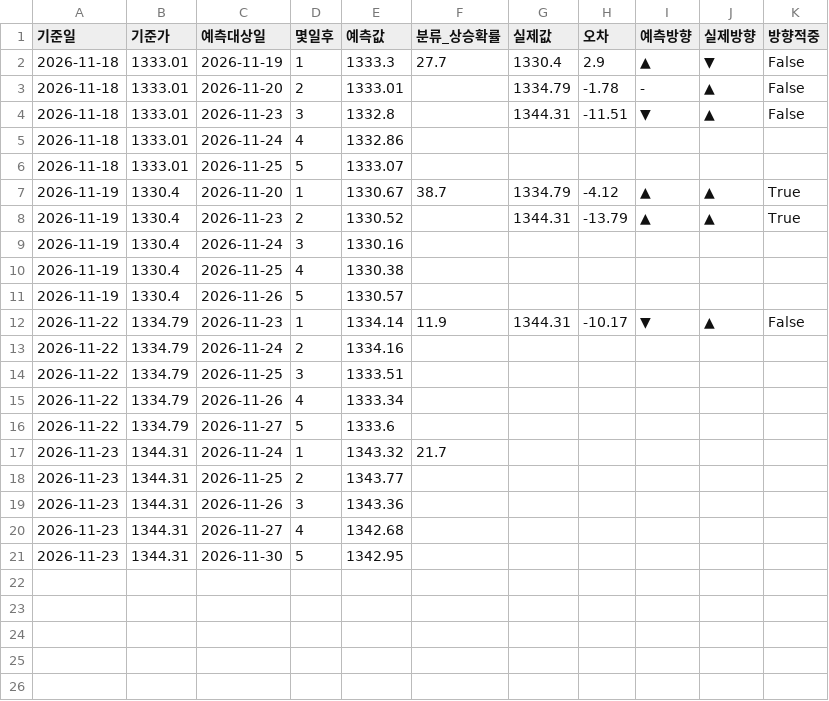
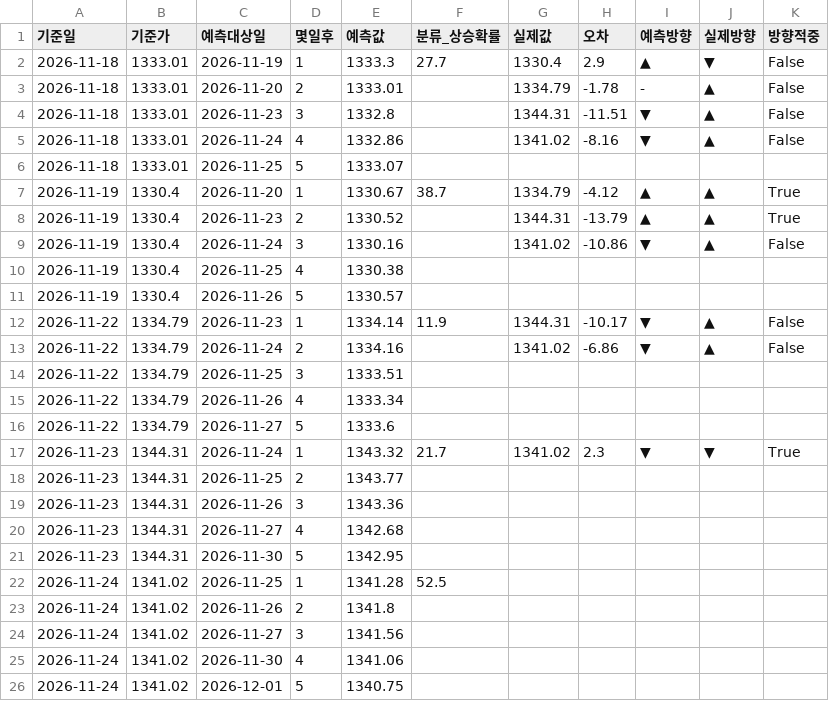
Before and after one commit to rlaalsdud97/hwanyul-yemeuk-model, a CSV file: data/history.csv, drawn as a sheet.

```diff
--- a/data/history.csv
+++ b/data/history.csv
@@ -4,3 +4,3 @@
 2026-11-18,1333.01,2026-11-23,3,1332.8,,1344.31,-11.51,▼,▲,False
-2026-11-18,1333.01,2026-11-24,4,1332.86,,,,,,
+2026-11-18,1333.01,2026-11-24,4,1332.86,,1341.02,-8.16,▼,▲,False
 2026-11-18,1333.01,2026-11-25,5,1333.07,,,,,,
@@ -8,3 +8,3 @@
 2026-11-19,1330.4,2026-11-23,2,1330.52,,1344.31,-13.79,▲,▲,True
-2026-11-19,1330.4,2026-11-24,3,1330.16,,,,,,
+2026-11-19,1330.4,2026-11-24,3,1330.16,,1341.02,-10.86,▼,▲,False
 2026-11-19,1330.4,2026-11-25,4,1330.38,,,,,,
@@ -12,3 +12,3 @@
 2026-11-22,1334.79,2026-11-23,1,1334.14,11.9,1344.31,-10.17,▼,▲,False
-2026-11-22,1334.79,2026-11-24,2,1334.16,,,,,,
+2026-11-22,1334.79,2026-11-24,2,1334.16,,1341.02,-6.86,▼,▲,False
 2026-11-22,1334.79,2026-11-25,3,1333.51,,,,,,
@@ -16,3 +16,3 @@
 2026-11-22,1334.79,2026-11-27,5,1333.6,,,,,,
-2026-11-23,1344.31,2026-11-24,1,1343.32,21.7,,,,,
+2026-11-23,1344.31,2026-11-24,1,1343.32,21.7,1341.02,2.3,▼,▼,True
 2026-11-23,1344.31,2026-11-25,2,1343.77,,,,,,
@@ -21 +21,6 @@
 2026-11-23,1344.31,2026-11-30,5,1342.95,,,,,,
+2026-11-24,1341.02,2026-11-25,1,1341.28,52.5,,,,,
+2026-11-24,1341.02,2026-11-26,2,1341.8,,,,,,
+2026-11-24,1341.02,2026-11-27,3,1341.56,,,,,,
+2026-11-24,1341.02,2026-11-30,4,1341.06,,,,,,
+2026-11-24,1341.02,2026-12-01,5,1340.75,,,,,,
```
Also changed, not shown: data/history_eur.csv, 2 other files.
